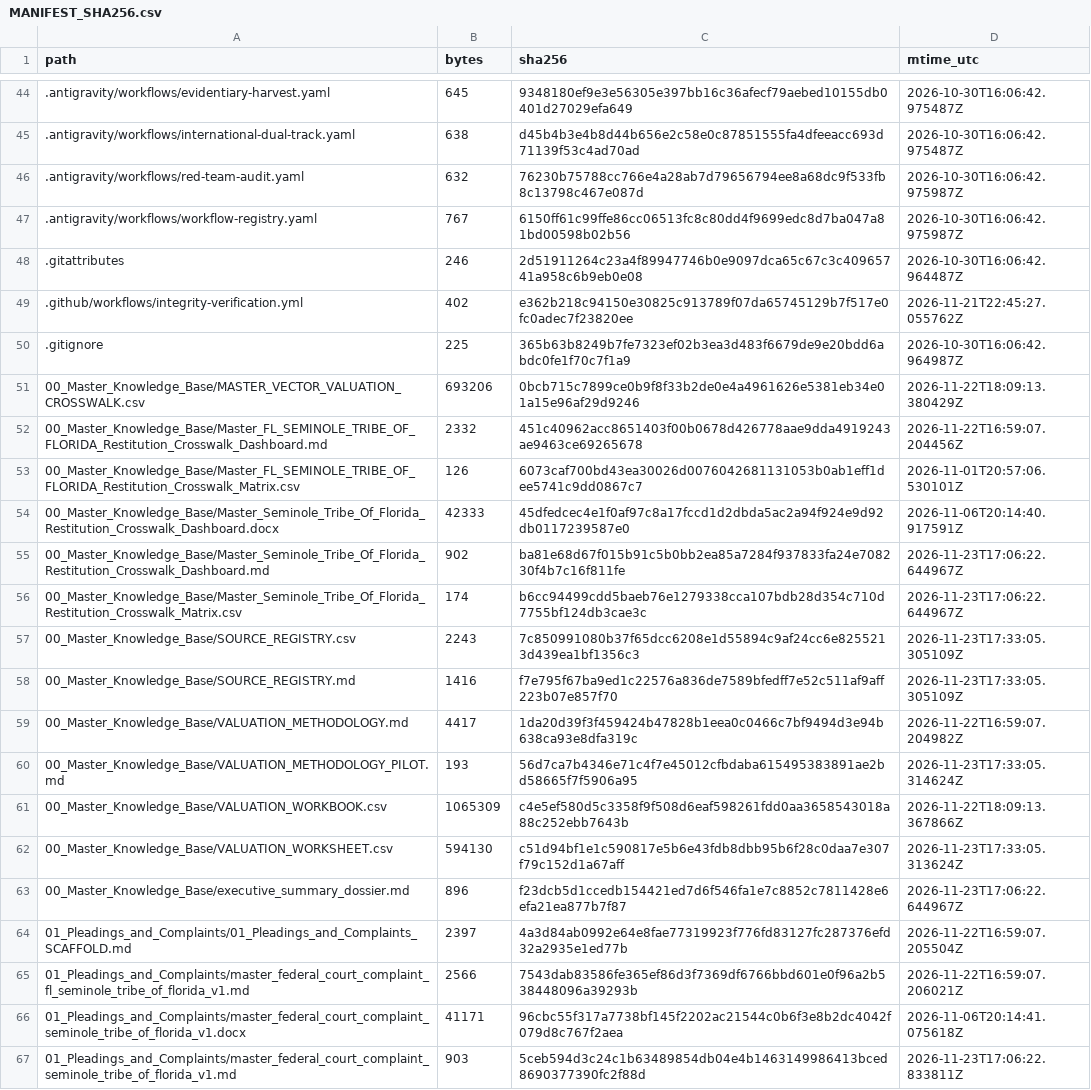
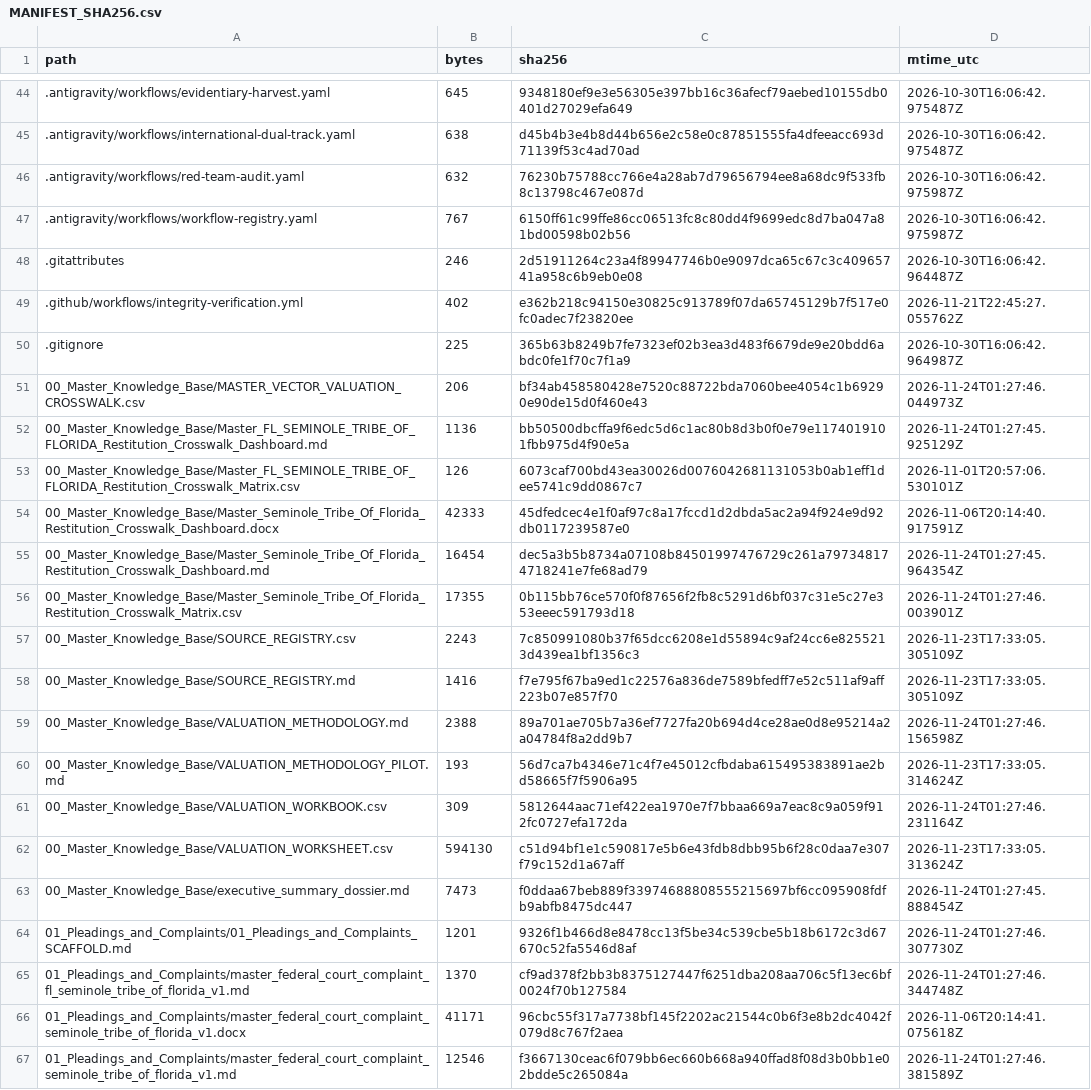
Before and after one commit to GlobalRestitutionAlliance/turtle-island-us-fl-seminole-tribe-of-florida-master-litigation, a CSV file: 99_Archives_and_Manifests/MANIFEST_SHA256.csv, drawn as a sheet; only a part is shown, gaps mark what is left out; the diff covers the shown part only.

```diff
--- a/99_Archives_and_Manifests/MANIFEST_SHA256.csv
+++ b/99_Archives_and_Manifests/MANIFEST_SHA256.csv
@@ -50,18 +50,18 @@ path,bytes,sha256,mtime_utc
 .gitignore,225,365b63b8249b7fe7323ef02b3ea3d483f6679de9e20bdd6abdc0fe1f70c7f1a9,2026-10-30T16:06:42.964987Z
-00_Master_Knowledge_Base/MASTER_VECTOR_VALUATION_CROSSWALK.csv,693206,0bcb715c7899ce0b9f8f33b2de0e4a4961626e5381eb34e01a15e96af29d9246,2026-11-22T18:09:13.380429Z
-00_Master_Knowledge_Base/Master_FL_SEMINOLE_TRIBE_OF_FLORIDA_Restitution_Crosswalk_Dashboard.md,2332,451c40962acc8651403f00b0678d426778aae9dda4919243ae9463ce69265678,2026-11-22T16:59:07.204456Z
+00_Master_Knowledge_Base/MASTER_VECTOR_VALUATION_CROSSWALK.csv,206,bf34ab458580428e7520c88722bda7060bee4054c1b69290e90de15d0f460e43,2026-11-24T01:27:46.044973Z
+00_Master_Knowledge_Base/Master_FL_SEMINOLE_TRIBE_OF_FLORIDA_Restitution_Crosswalk_Dashboard.md,1136,bb50500dbcffa9f6edc5d6c1ac80b8d3b0f0e79e1174019101fbb975d4f90e5a,2026-11-24T01:27:45.925129Z
 00_Master_Knowledge_Base/Master_FL_SEMINOLE_TRIBE_OF_FLORIDA_Restitution_Crosswalk_Matrix.csv,126,6073caf700bd43ea30026d0076042681131053b0ab1eff1dee5741c9dd0867c7,2026-11-01T20:57:06.530101Z
 00_Master_Knowledge_Base/Master_Seminole_Tribe_Of_Florida_Restitution_Crosswalk_Dashboard.docx,42333,45dfedcec4e1f0af97c8a17fccd1d2dbda5ac2a94f924e9d92db0117239587e0,2026-11-06T20:14:40.917591Z
-00_Master_Knowledge_Base/Master_Seminole_Tribe_Of_Florida_Restitution_Crosswalk_Dashboard.md,902,ba81e68d67f015b91c5b0bb2ea85a7284f937833fa24e708230f4b7c16f811fe,2026-11-23T17:06:22.644967Z
-00_Master_Knowledge_Base/Master_Seminole_Tribe_Of_Florida_Restitution_Crosswalk_Matrix.csv,174,b6cc94499cdd5baeb76e1279338cca107bdb28d354c710d7755bf124db3cae3c,2026-11-23T17:06:22.644967Z
+00_Master_Knowledge_Base/Master_Seminole_Tribe_Of_Florida_Restitution_Crosswalk_Dashboard.md,16454,dec5a3b5b8734a07108b84501997476729c261a797348174718241e7fe68ad79,2026-11-24T01:27:45.964354Z
+00_Master_Knowledge_Base/Master_Seminole_Tribe_Of_Florida_Restitution_Crosswalk_Matrix.csv,17355,0b115bb76ce570f0f87656f2fb8c5291d6bf037c31e5c27e353eeec591793d18,2026-11-24T01:27:46.003901Z
 00_Master_Knowledge_Base/SOURCE_REGISTRY.csv,2243,7c850991080b37f65dcc6208e1d55894c9af24cc6e8255213d439ea1bf1356c3,2026-11-23T17:33:05.305109Z
 00_Master_Knowledge_Base/SOURCE_REGISTRY.md,1416,f7e795f67ba9ed1c22576a836de7589bfedff7e52c511af9aff223b07e857f70,2026-11-23T17:33:05.305109Z
-00_Master_Knowledge_Base/VALUATION_METHODOLOGY.md,4417,1da20d39f3f459424b47828b1eea0c0466c7bf9494d3e94b638ca93e8dfa319c,2026-11-22T16:59:07.204982Z
+00_Master_Knowledge_Base/VALUATION_METHODOLOGY.md,2388,89a701ae705b7a36ef7727fa20b694d4ce28ae0d8e95214a2a04784f8a2dd9b7,2026-11-24T01:27:46.156598Z
 00_Master_Knowledge_Base/VALUATION_METHODOLOGY_PILOT.md,193,56d7ca7b4346e71c4f7e45012cfbdaba615495383891ae2bd58665f7f5906a95,2026-11-23T17:33:05.314624Z
-00_Master_Knowledge_Base/VALUATION_WORKBOOK.csv,1065309,c4e5ef580d5c3358f9f508d6eaf598261fdd0aa3658543018a88c252ebb7643b,2026-11-22T18:09:13.367866Z
+00_Master_Knowledge_Base/VALUATION_WORKBOOK.csv,309,5812644aac71ef422ea1970e7f7bbaa669a7eac8c9a059f912fc0727efa172da,2026-11-24T01:27:46.231164Z
 00_Master_Knowledge_Base/VALUATION_WORKSHEET.csv,594130,c51d94bf1e1c590817e5b6e43fdb8dbb95b6f28c0daa7e307f79c152d1a67aff,2026-11-23T17:33:05.313624Z
-00_Master_Knowledge_Base/executive_summary_dossier.md,896,f23dcb5d1ccedb154421ed7d6f546fa1e7c8852c7811428e6efa21ea877b7f87,2026-11-23T17:06:22.644967Z
-01_Pleadings_and_Complaints/01_Pleadings_and_Complaints_SCAFFOLD.md,2397,4a3d84ab0992e64e8fae77319923f776fd83127fc287376efd32a2935e1ed77b,2026-11-22T16:59:07.205504Z
-01_Pleadings_and_Complaints/master_federal_court_complaint_fl_seminole_tribe_of_florida_v1.md,2566,7543dab83586fe365ef86d3f7369df6766bbd601e0f96a2b538448096a39293b,2026-11-22T16:59:07.206021Z
+00_Master_Knowledge_Base/executive_summary_dossier.md,7473,f0ddaa67beb889f33974688808555215697bf6cc095908fdfb9abfb8475dc447,2026-11-24T01:27:45.888454Z
+01_Pleadings_and_Complaints/01_Pleadings_and_Complaints_SCAFFOLD.md,1201,9326f1b466d8e8478cc13f5be34c539cbe5b18b6172c3d67670c52fa5546d8af,2026-11-24T01:27:46.307730Z
+01_Pleadings_and_Complaints/master_federal_court_complaint_fl_seminole_tribe_of_florida_v1.md,1370,cf9ad378f2bb3b8375127447f6251dba208aa706c5f13ec6bf0024f70b127584,2026-11-24T01:27:46.344748Z
 01_Pleadings_and_Complaints/master_federal_court_complaint_seminole_tribe_of_florida_v1.docx,41171,96cbc55f317a7738bf145f2202ac21544c0b6f3e8b2dc4042f079d8c767f2aea,2026-11-06T20:14:41.075618Z
-01_Pleadings_and_Complaints/master_federal_court_complaint_seminole_tribe_of_florida_v1.md,903,5ceb594d3c24c1b63489854db04e4b1463149986413bced8690377390fc2f88d,2026-11-23T17:06:22.833811Z
+01_Pleadings_and_Complaints/master_federal_court_complaint_seminole_tribe_of_florida_v1.md,12546,f3667130ceac6f079bb6ec660b668a940ffad8f08d3b0bb1e02bdde5c265084a,2026-11-24T01:27:46.381589Z
```
Also changed, not shown: 80 edited cells elsewhere in this file, 37 other files.
